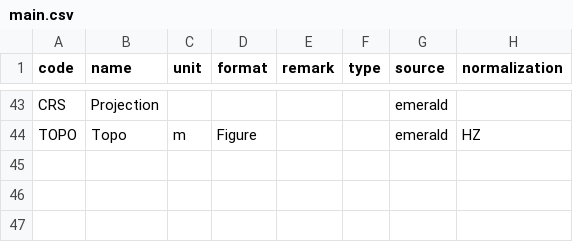
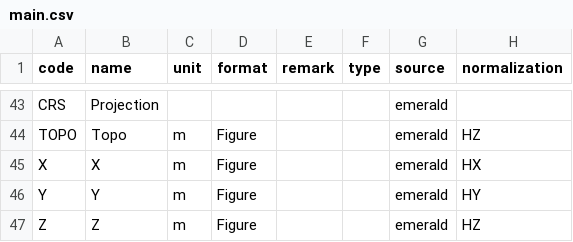
Before and after one commit to emerald-geomodelling/libsgfdata, a CSV file: libsgfdata/main.csv, drawn as a sheet; only a part is shown, gaps mark what is left out.

Commit message:
More normalization

```diff
--- a/libsgfdata/main.csv
+++ b/libsgfdata/main.csv
@@ -44 +44,4 @@ CRS,Projection,,,,,emerald,
 TOPO,Topo,m,Figure,,,emerald,HZ
+X,X,m,Figure,,,emerald,HX
+Y,Y,m,Figure,,,emerald,HY
+Z,Z,m,Figure,,,emerald,HZ
```
Also changed, not shown: 1 other file.
